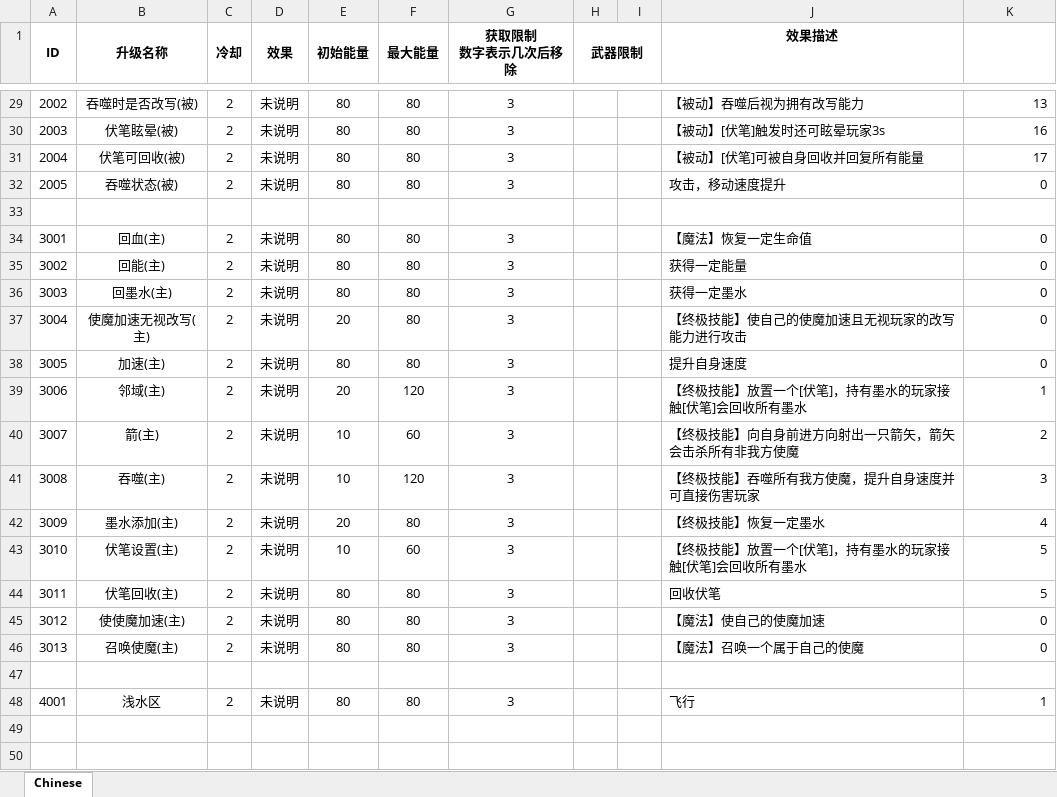
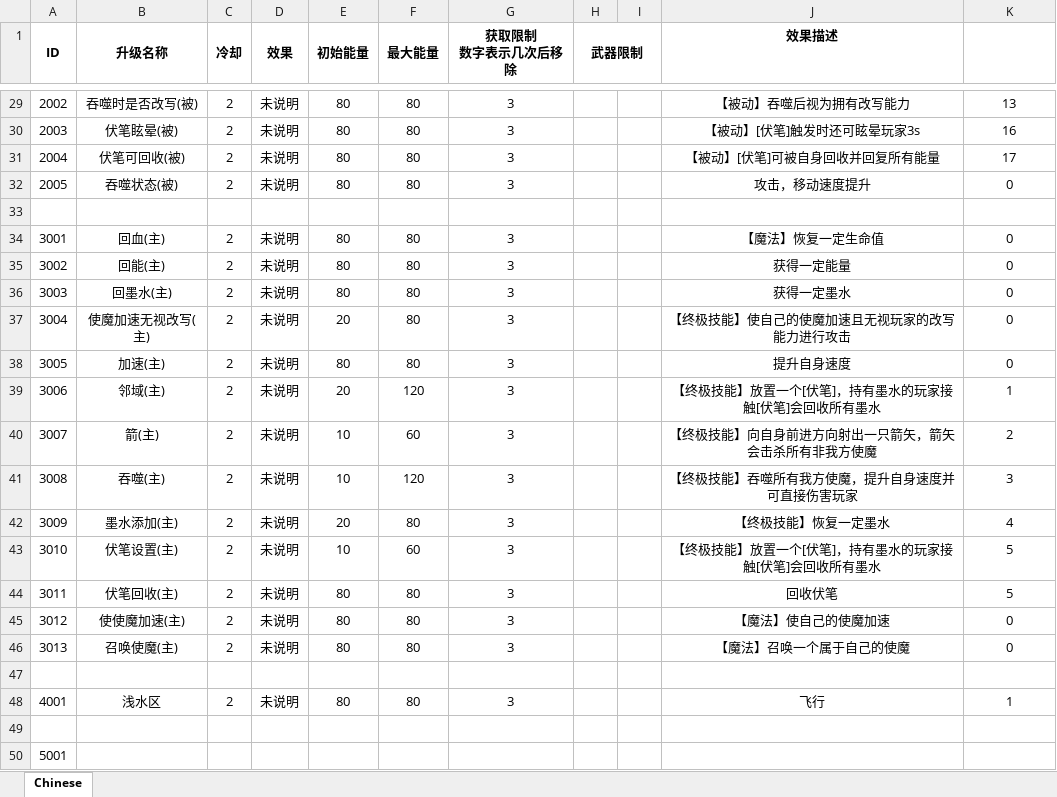
Before and after one commit to Chronolism/The_Story, an Excel workbook: Assets/Editor/BuffDataTool/Data/buff配置表0408.xlsx, sheet Chinese, drawn as a sheet; only a part is shown, gaps mark what is left out; values as stored, in another font and other column widths than the file's, no borders; the diff covers the shown part only; the diff names each change by its address in the sheet, - before the commit and + after, or states it on an @@ line.

```diff
--- a/Assets/Editor/BuffDataTool/Data/buff配置表0408.xlsx (sheet Chinese)
+++ b/Assets/Editor/BuffDataTool/Data/buff配置表0408.xlsx (sheet Chinese)
-J29:J32 alignment: left
+J29:J32 alignment: center
-K29:K32 alignment: right
+K29:K32 alignment: center
-J34:J46 alignment: left
+J34:J46 alignment: center
-K34:K46 alignment: right
+K34:K46 alignment: center
-J48 alignment: left
+J48 alignment: center
-K48 alignment: right
+K48 alignment: center
+row 49: (empty)
+row 50: 5001
```
Also changed, not shown: cell formats elsewhere in this sheet, 9 other files.
